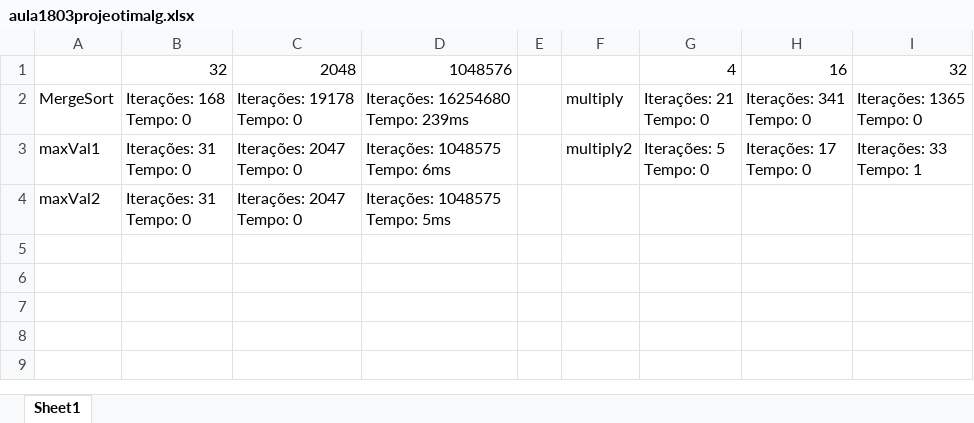
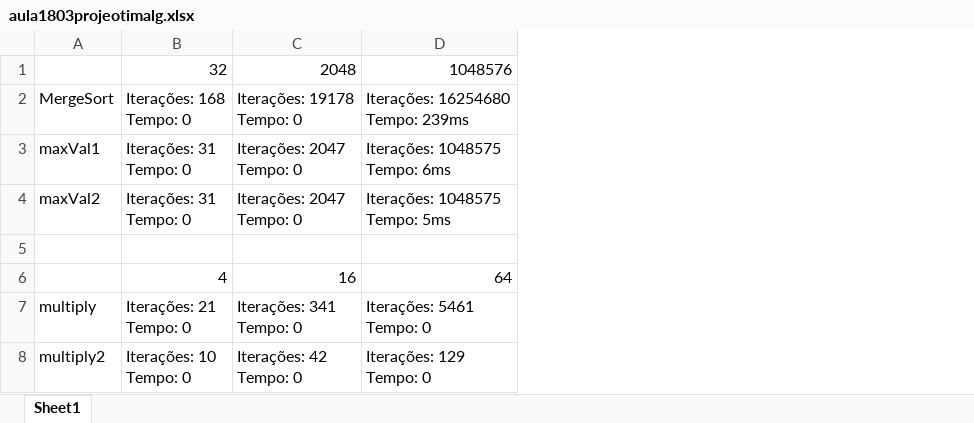
Before and after one commit to PUCRS-Poli-ES-ALAV/4-divisao-e-conquista-exercicio-de-aprofundamento-lasanha, an Excel workbook: aula1803projeotimalg.xlsx, sheet Sheet1, drawn as a sheet; values as stored, in another font and other column widths than the file's, no borders; removed rows and columns are numbered as before the commit, all else as after; ↵ is a line break in a cell; the diff names each change by its address in the sheet, - before the commit and + after, or states it on an @@ line.

```diff
--- a/aula1803projeotimalg.xlsx (sheet Sheet1)
+++ b/aula1803projeotimalg.xlsx (sheet Sheet1)
-column E, empty
-column F, rows 2-3: multiply | multiply2
-column G, rows 1-3: 4 | Iterações: 21 ↵ Tempo: 0 | Iterações: 5 ↵ Tempo: 0
-column H, rows 1-3: 16 | Iterações: 341 ↵ Tempo: 0 | Iterações: 17 ↵ Tempo: 0
-column I, rows 1-3: 32 | Iterações: 1365 ↵ Tempo: 0 | Iterações: 33 ↵ Tempo: 1
+row 5: (empty)
+row 6:  | 4 | 16 | 64
+row 7: multiply | Iterações: 21 ↵ Tempo: 0 | Iterações: 341 ↵ Tempo: 0 | Iterações: 5461 ↵ Tempo: 0
+row 8: multiply2 | Iterações: 10 ↵ Tempo: 0 | Iterações: 42 ↵ Tempo: 0 | Iterações: 129 ↵ Tempo: 0
```
Also changed, not shown: 2 other files.
